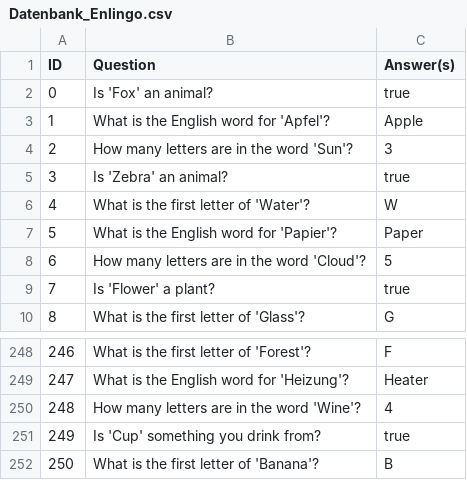
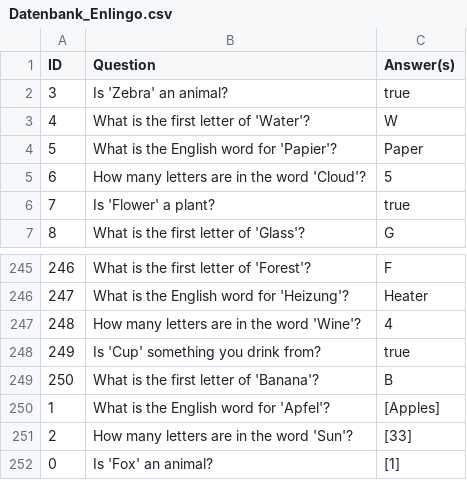
Before and after one commit to MatthiasCo/Enlingo-ITP-Project, a CSV file: Code/src/database/Datenbank_Enlingo.csv, drawn as a sheet; only a part is shown, gaps mark what is left out.

Commit message:
MAXIMALES COOKING !!!!: QUESTIONMANAGER ALLES FUNKTIONIERT MIT PREDICTION UND ALLEM LETSGOOOOOO

```diff
--- a/Code/src/database/Datenbank_Enlingo.csv
+++ b/Code/src/database/Datenbank_Enlingo.csv
@@ -1,5 +1,2 @@
 ID,Question,Answer(s)
-0,Is 'Fox' an animal?,true
-1,What is the English word for 'Apfel'?,Apple
-2,How many letters are in the word 'Sun'?,3
 3,Is 'Zebra' an animal?,true
@@ -252 +249,4 @@
 250, What is the first letter of 'Banana'?, B
+1,What is the English word for 'Apfel'?,[Apples]
+2,How many letters are in the word 'Sun'?,[33]
+0,Is 'Fox' an animal?,[1]
```
Also changed, not shown: 2 other files.
